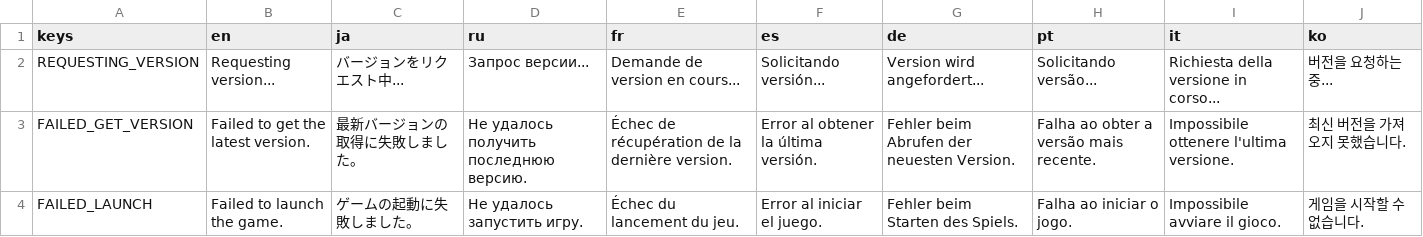
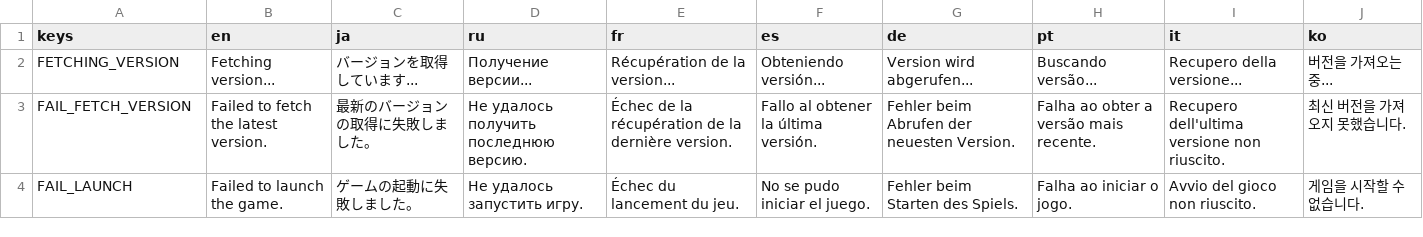
Before and after one commit to Joy-less/zip-launcher, a CSV file: Source/Translations/Translations.csv, drawn as a sheet.

Commit message:
Improve strings & translations

```diff
--- a/Source/Translations/Translations.csv
+++ b/Source/Translations/Translations.csv
@@ -1,4 +1,4 @@
 keys,en,ja,ru,fr,es,de,pt,it,ko
-REQUESTING_VERSION,"Requesting version...","バージョンをリクエスト中...",Запрос версии...,Demande de version en cours...,Solicitando versión...,Version wird angefordert...,Solicitando versão...,Richiesta della versione in corso...,버전을 요청하는 중...
-FAILED_GET_VERSION,"Failed to get the latest version.","最新バージョンの取得に失敗しました。",Не удалось получить последнюю версию.,Échec de récupération de la dernière version.,Error al obtener la última versión.,Fehler beim Abrufen der neuesten Version.,Falha ao obter a versão mais recente.,Impossibile ottenere l'ultima versione.,최신 버전을 가져오지 못했습니다.
-FAILED_LAUNCH,"Failed to launch the game.","ゲームの起動に失敗しました。",Не удалось запустить игру.,Échec du lancement du jeu.,Error al iniciar el juego.,Fehler beim Starten des Spiels.,Falha ao iniciar o jogo.,Impossibile avviare il gioco.,게임을 시작할 수 없습니다.
+FETCHING_VERSION,"Fetching version...","バージョンを取得しています...","Получение версии...","Récupération de la version...","Obteniendo versión...","Version wird abgerufen...","Buscando versão...","Recupero della versione...","버전을 가져오는 중..."
+FAIL_FETCH_VERSION,"Failed to fetch the latest version.","最新のバージョンの取得に失敗しました。","Не удалось получить последнюю версию.","Échec de la récupération de la dernière version.","Fallo al obtener la última versión.","Fehler beim Abrufen der neuesten Version.","Falha ao obter a versão mais recente.","Recupero dell'ultima versione non riuscito.","최신 버전을 가져오지 못했습니다."
+FAIL_LAUNCH,"Failed to launch the game.","ゲームの起動に失敗しました。","Не удалось запустить игру.","Échec du lancement du jeu.","No se pudo iniciar el juego.","Fehler beim Starten des Spiels.","Falha ao iniciar o jogo.","Avvio del gioco non riuscito.","게임을 시작할 수 없습니다."
```
Also changed, not shown: 10 other files.
